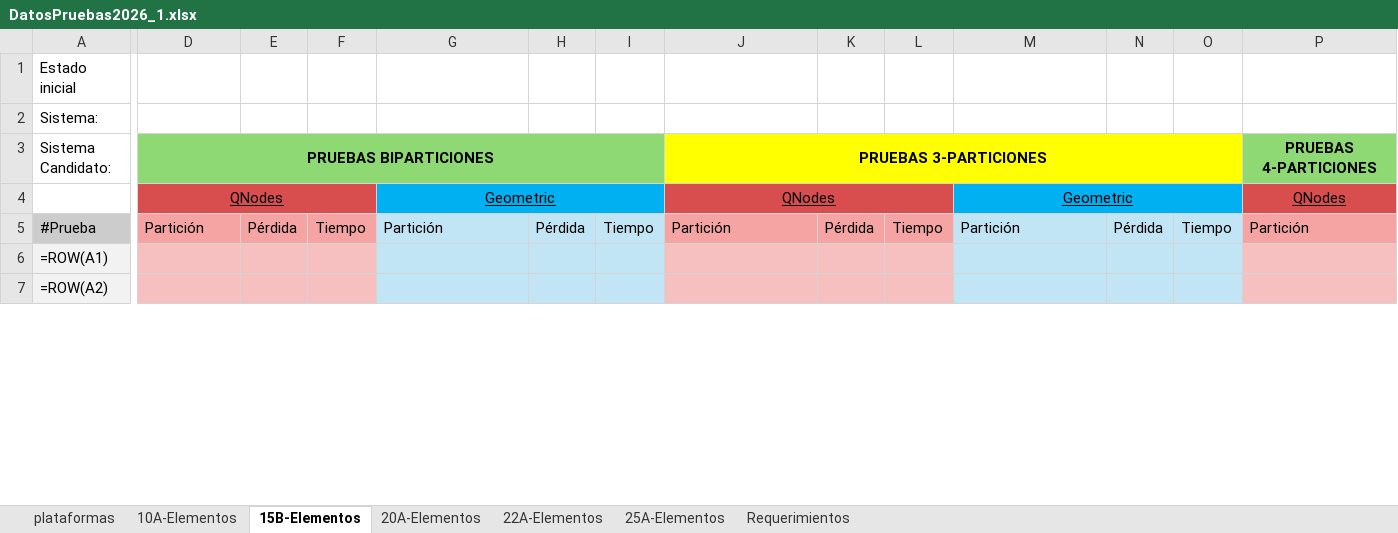
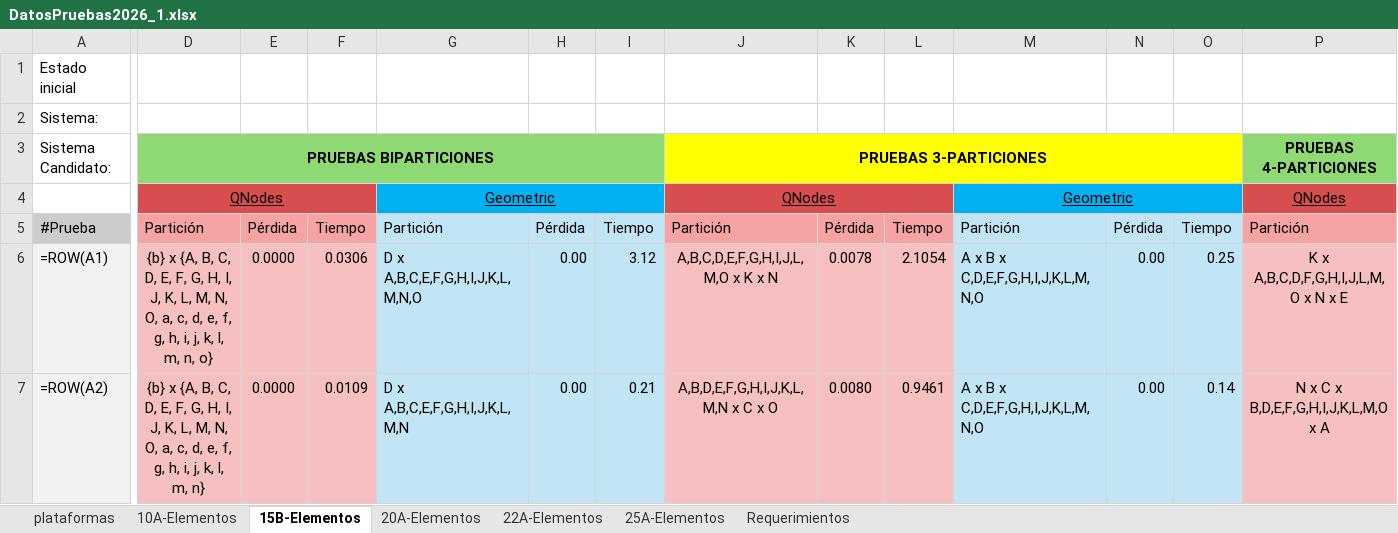
Before and after one commit to jesucr1st0/Bipartitions, an Excel workbook: data/DatosPruebas2026_1.xlsx, sheet 15B-Elementos, drawn as a sheet; only a part is shown, gaps mark what is left out; values as stored, in another font and other column widths than the file's, no borders; formulas without a stored value are shown as written; the diff covers the shown part only; the diff names each change by its address in the sheet, - before the commit and + after, or states it on an @@ line.

```diff
--- a/data/DatosPruebas2026_1.xlsx (sheet 15B-Elementos)
+++ b/data/DatosPruebas2026_1.xlsx (sheet 15B-Elementos)
-D6: (empty)
+D6: {b} x {A, B, C, D, E, F, G, H, I, J, K, L, M, N, O, a, c, d, e, f, g, h, i, j, k, l, m, n, o}
-E6:E7: (empty)
+E6:E7: 0.0000
-F6: (empty)
+F6: 0.0306
-G6: (empty)
+G6: D x A,B,C,E,F,G,H,I,J,K,L,M,N,O
-H6:H7: (empty)
+H6:H7: 0.00
-I6: (empty)
+I6: 3.12
-J6: (empty)
+J6: A,B,C,D,E,F,G,H,I,J,L,M,O x K x N
-K6: (empty)
+K6: 0.0078
-L6: (empty)
+L6: 2.1054
-M6:M7: (empty)
+M6:M7: A x B x C,D,E,F,G,H,I,J,K,L,M,N,O
-N6:N7: (empty)
+N6:N7: 0.00
-O6: (empty)
+O6: 0.25
-P6: (empty)
+P6: K x A,B,C,D,F,G,H,I,J,L,M,O x N x E
-D7: (empty)
+D7: {b} x {A, B, C, D, E, F, G, H, I, J, K, L, M, N, O, a, c, d, e, f, g, h, i, j, k, l, m, n}
-F7: (empty)
+F7: 0.0109
-G7: (empty)
+G7: D x A,B,C,E,F,G,H,I,J,K,L,M,N
-I7: (empty)
+I7: 0.21
-J7: (empty)
+J7: A,B,D,E,F,G,H,I,J,K,L,M,N x C x O
-K7: (empty)
+K7: 0.0080
-L7: (empty)
+L7: 0.9461
-O7: (empty)
+O7: 0.14
-P7: (empty)
+P7: N x C x B,D,E,F,G,H,I,J,K,L,M,O x A
```
Also changed, not shown: 1174 edited cells elsewhere in this sheet, sheet 10A-Elementos, 8 other files.
